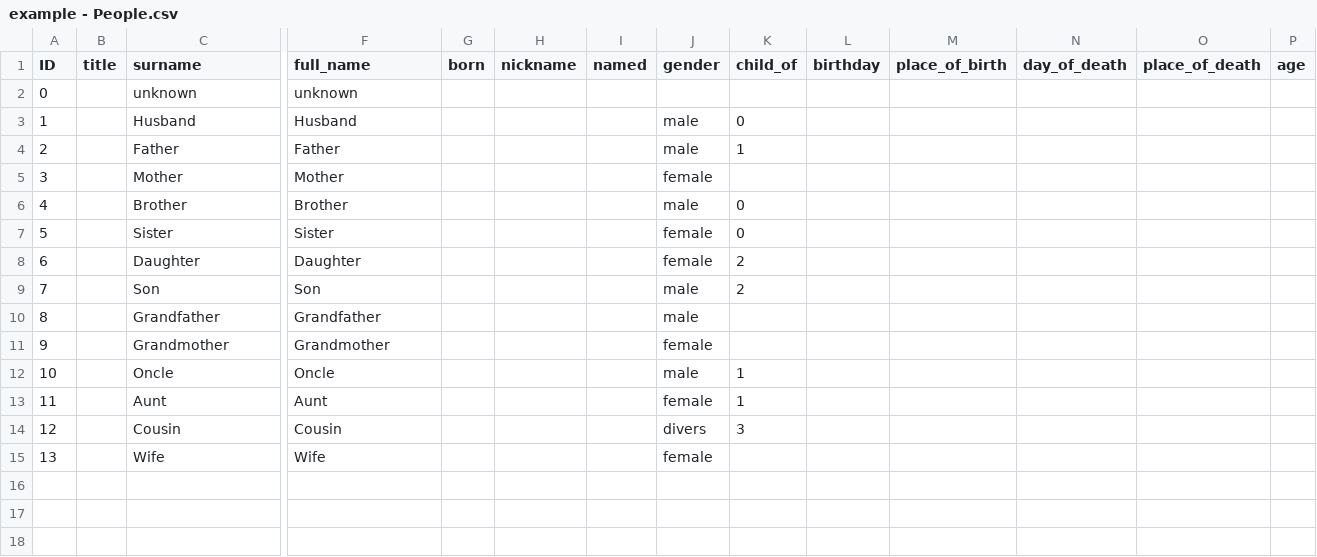
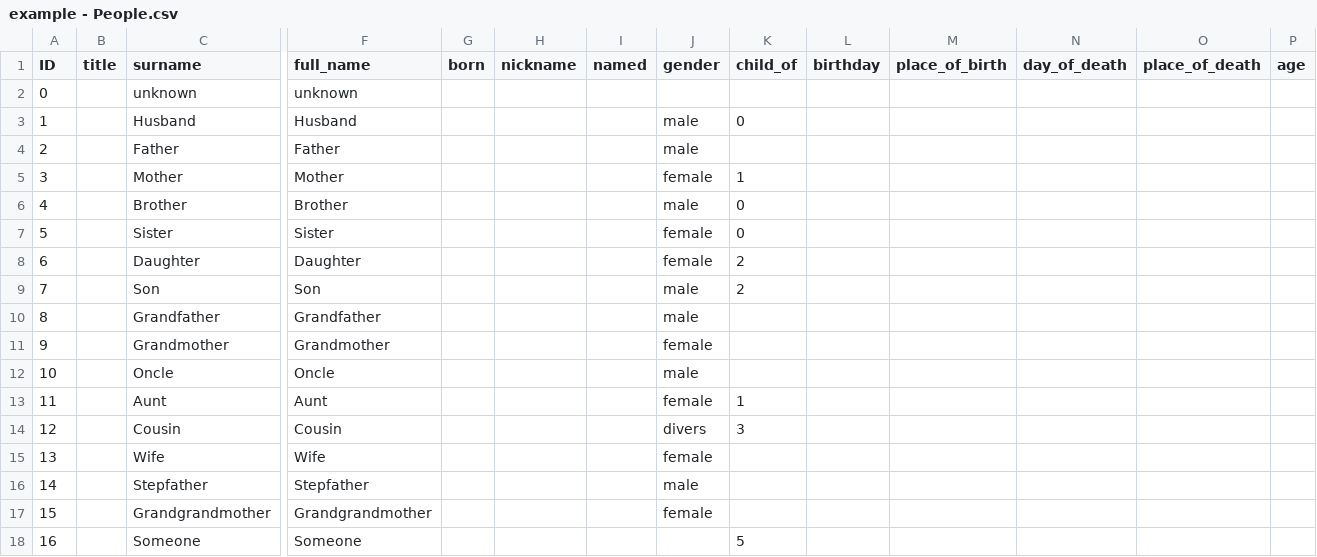
Before and after one commit to l0drex/family-tree, a CSV file: misc/example - People.csv, drawn as a sheet; only a part is shown, gaps mark what is left out; rows hold the shown columns only; the diff names each change by its address in the sheet, - before the commit and + after, or states it on an @@ line.

Commit message:
Add complexity to example data

```diff
--- a/misc/example - People.csv
+++ b/misc/example - People.csv
-K4 (child_of): 1
+K4 (child_of): (empty)
-K5 (child_of): (empty)
+K5 (child_of): 1
-K12 (child_of): 1
+K12 (child_of): (empty)
+row 16: 14 |  | Stepfather | Stepfather |  |  |  | male
+row 17: 15 |  | Grandgrandmother | Grandgrandmother |  |  |  | female
+row 18: 16 |  | Someone | Someone |  |  |  |  | 5
```
Also changed, not shown: 2 other files.
